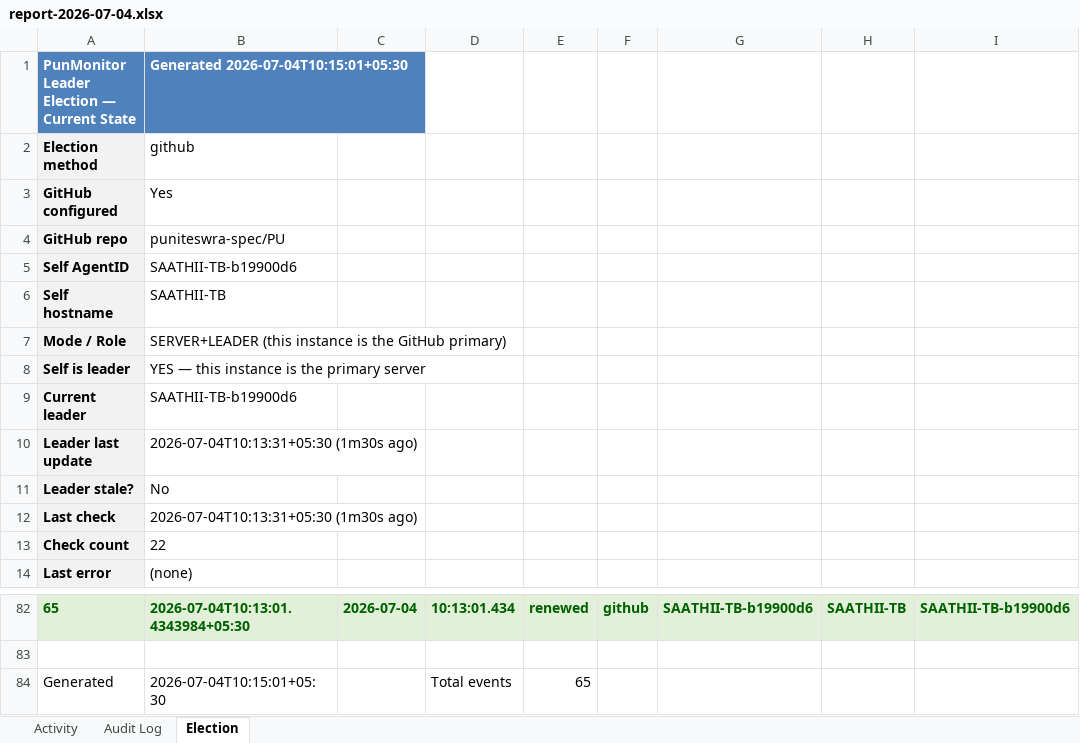
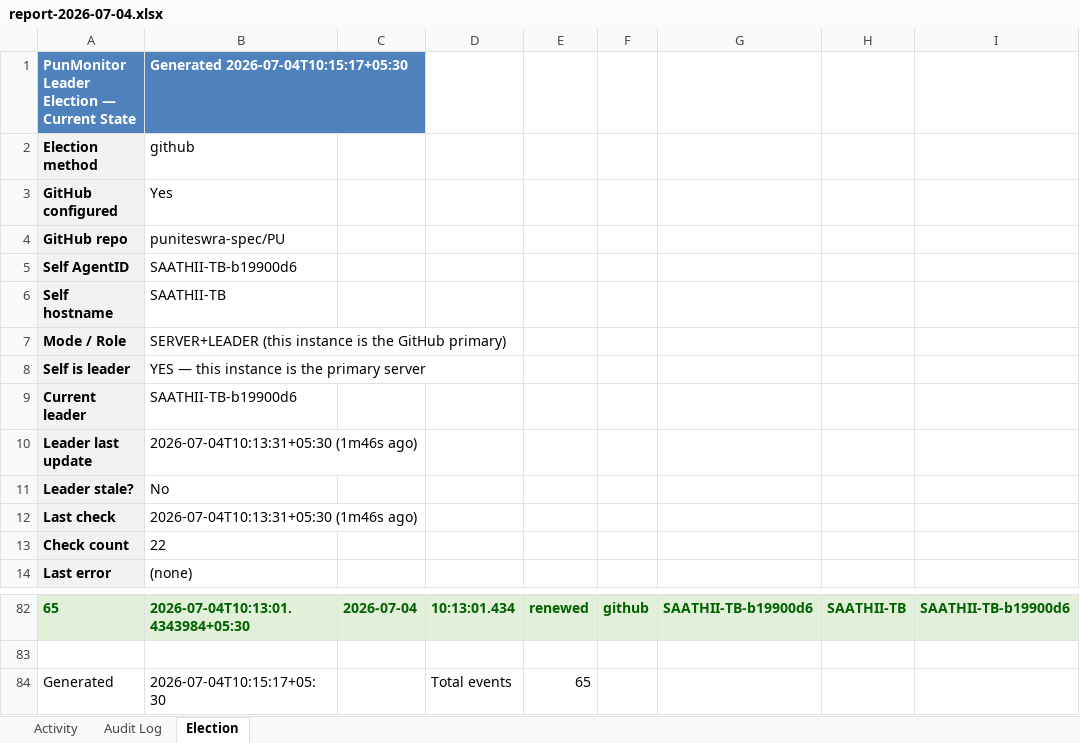
Before and after one commit to puniteswra-spec/PU, an Excel workbook: report-2026-07-04.xlsx, sheet Election, drawn as a sheet; only a part is shown, gaps mark what is left out; values as stored, in another font and other column widths than the file's, no borders; the diff names each change by its address in the sheet, - before the commit and + after, or states it on an @@ line.

Commit message:
daily report 2026-07-04: 65 election events, 3 audit entries

```diff
--- a/report-2026-07-04.xlsx (sheet Election)
+++ b/report-2026-07-04.xlsx (sheet Election)
-B1: Generated 2026-07-04T10:15:01+05:30
+B1: Generated 2026-07-04T10:15:17+05:30
-B10: 2026-07-04T10:13:31+05:30 (1m30s ago)
+B10: 2026-07-04T10:13:31+05:30 (1m46s ago)
-B12: 2026-07-04T10:13:31+05:30 (1m30s ago)
+B12: 2026-07-04T10:13:31+05:30 (1m46s ago)
-B84: 2026-07-04T10:15:01+05:30
+B84: 2026-07-04T10:15:17+05:30
```
Also changed, not shown: sheet Activity.
